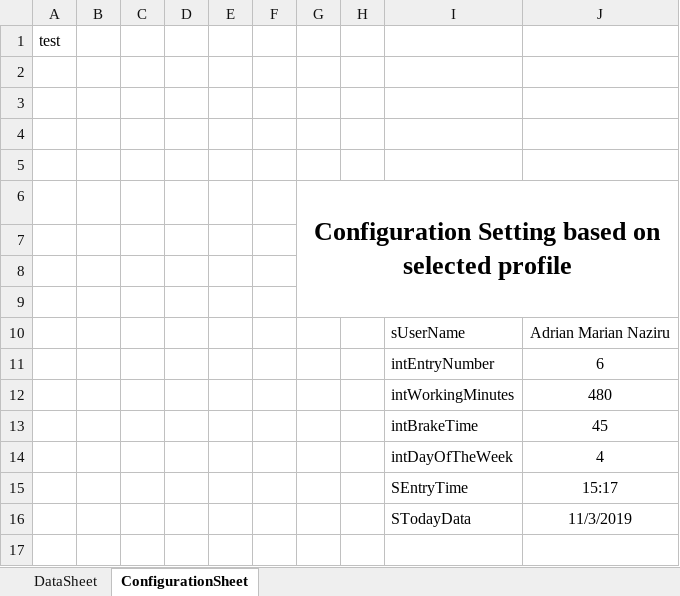
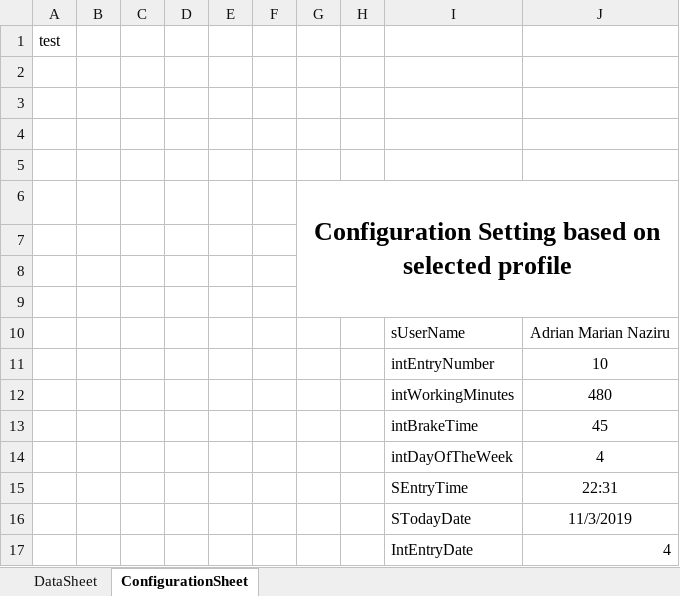
Before and after one commit to maxiclass/UtilityC--ForWork, an Excel workbook: WindowsFormsApp1/WindowsFormsApp1/bin/Debug/UtilityExcel.xlsx, sheet ConfigurationSheet, drawn as a sheet; values as stored, in another font and other column widths than the file's, no borders; the diff names each change by its address in the sheet, - before the commit and + after, or states it on an @@ line.

```diff
--- a/WindowsFormsApp1/WindowsFormsApp1/bin/Debug/UtilityExcel.xlsx (sheet ConfigurationSheet)
+++ b/WindowsFormsApp1/WindowsFormsApp1/bin/Debug/UtilityExcel.xlsx (sheet ConfigurationSheet)
-J11: 6
+J11: 10
-J15: 15:17
+J15: 22:31
-I16: STodayData
+I16: STodayDate
+row 17:  |  |  |  |  |  |  |  | IntEntryDate | 4
```
Also changed, not shown: sheet DataSheet, 18 other files.
